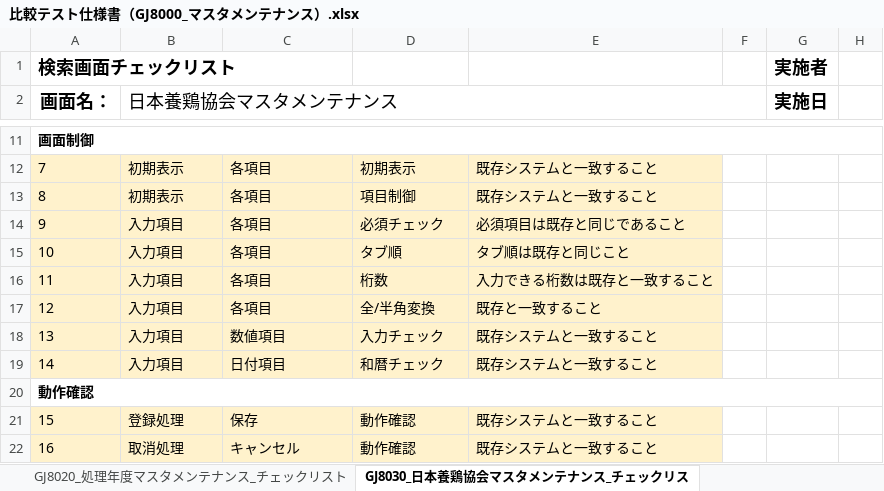
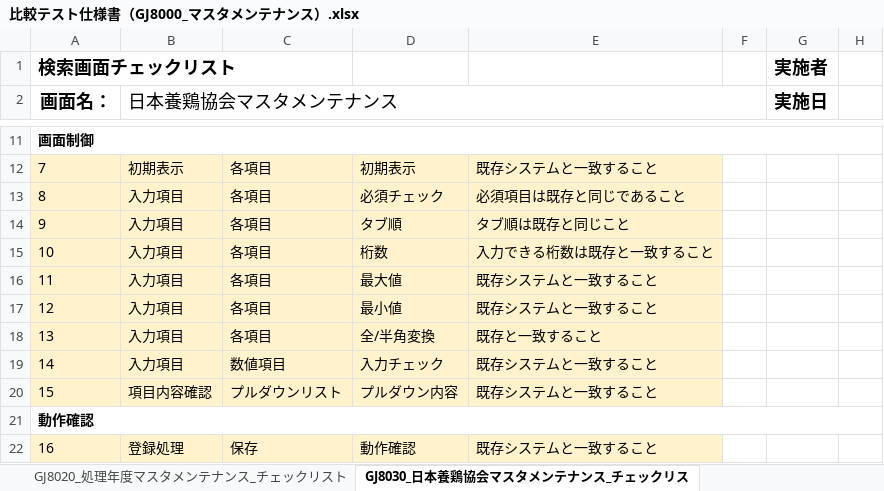
Before and after one commit to tujinrong/youkei, an Excel workbook: Documents/50.単体テスト/01_単体テスト設計/比較テスト仕様書（GJ8000_マスタメンテナンス）.xlsx, sheet GJ8030_日本養鶏協会マスタメンテナンス_チェックリス, drawn as a sheet; only a part is shown, gaps mark what is left out; the shorter side is filled out with more unchanged rows; values as stored, in another font and other column widths than the file's, no borders; removed rows and columns are numbered as before the commit, all else as after; the diff names each change by its address in the sheet, - before the commit and + after, or states it on an @@ line.

Commit message:
GJ8010チェックリスト修正

```diff
--- a/Documents/50.単体テスト/01_単体テスト設計/比較テスト仕様書（GJ8000_マスタメンテナンス）.xlsx (sheet GJ8030_日本養鶏協会マスタメンテナンス_チェックリス)
+++ b/Documents/50.単体テスト/01_単体テスト設計/比較テスト仕様書（GJ8000_マスタメンテナンス）.xlsx (sheet GJ8030_日本養鶏協会マスタメンテナンス_チェックリス)
-row 13: 8 | 初期表示 | 各項目 | 項目制御 | 既存システムと一致すること
@@ column A (画面名：) renumbered from row 13 down @@
+row 16: 11 | 入力項目 | 各項目 | 最大値 | 既存システムと一致すること
+row 17: 12 | 入力項目 | 各項目 | 最小値 | 既存システムと一致すること
-row 19: 14 | 入力項目 | 日付項目 | 和暦チェック | 既存システムと一致すること
+row 20: 15 | 項目内容確認 | プルダウンリスト | プルダウン内容 | 既存システムと一致すること
```
Also changed, not shown: sheet GJ8020_処理年度マスタメンテナンス_チェックリスト, sheet GJ8011_コードマスタメンテナンス_チェックリスト.
